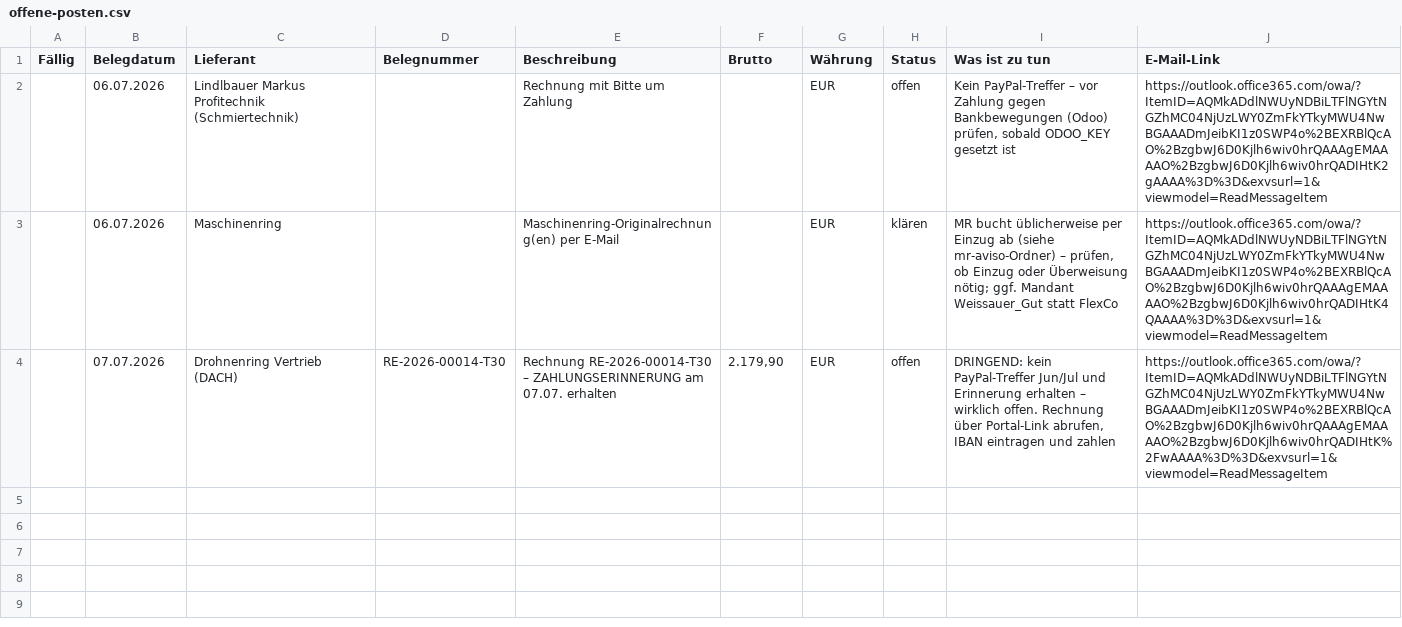
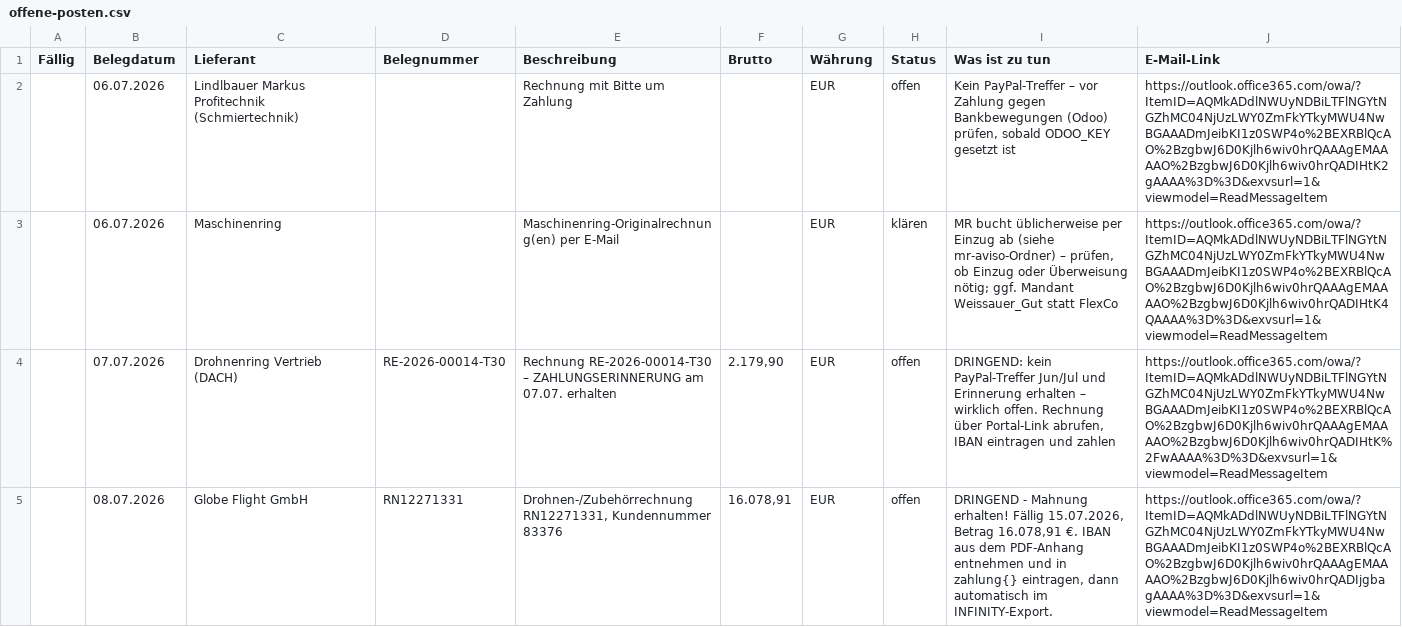
Before and after one commit to blickwinkelflexco/LenksystemROI, a CSV file: buchhaltung/exports/offene-posten.csv, drawn as a sheet; the diff names each change by its address in the sheet, - before the commit and + after, or states it on an @@ line.

```diff
--- a/buchhaltung/exports/offene-posten.csv
+++ b/buchhaltung/exports/offene-posten.csv
+row 5:  | 08.07.2026 | Globe Flight GmbH | RN12271331 | Drohnen-/Zubehörrechnung RN12271331, Kundennummer 83376 | 16.078,91 | EUR | offen | DRINGEND - Mahnung erhalten! Fällig 15.07.2026, Betrag 16.078,91 €. IBAN aus dem PDF-Anhang entnehmen und in zahlung{} eintragen, dann automatisch im INFINITY-Export. | https://outlook.office365.com/owa/?ItemID=AQMkADdlNWUyNDBiLTFlNGYtNGZhMC04NjUzLWY0ZmFkYTkyMWU4NwBGAAADmJeibKI1z0SWP4o%2BEXRBlQcAO%2BzgbwJ6D0Kjlh6wiv0hrQAAAgEMAAAAO%2BzgbwJ6D0Kjlh6wiv0hrQADIjgbagAAAA%3D%3D&exvsurl=1&viewmodel=ReadMessageItem
```
Also changed, not shown: buchhaltung/exports/belegliste-2026.csv, 2 other files.
